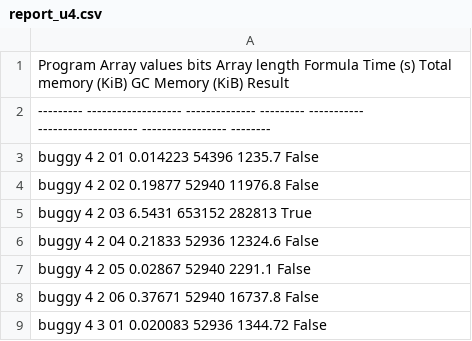
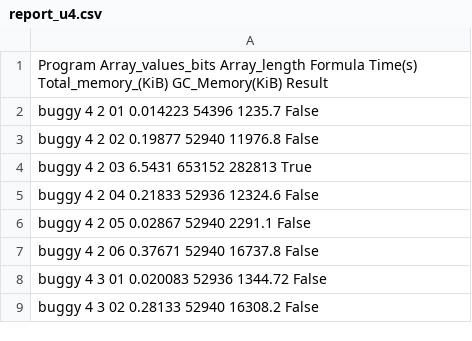
Before and after one commit to michiari/POMC, a CSV file: eval/quicksort/local_ints/stats/report_u4.csv, drawn as a sheet; only a part is shown; the shorter side is filled out with more unchanged rows.

```diff
--- a/eval/quicksort/local_ints/stats/report_u4.csv
+++ b/eval/quicksort/local_ints/stats/report_u4.csv
@@ -1,3 +1,2 @@
-Program      Array values bits    Array length    Formula     Time (s)    Total memory (KiB)    GC Memory (KiB)  Result
----------  -------------------  --------------  ---------  -----------  --------------------  -----------------  --------
+Program      Array_values_bits    Array_length    Formula     Time(s)    Total_memory_(KiB)    GC_Memory(KiB)   Result
 buggy                        4               2         01     0.014223                 54396     1235.7          False
```
Also changed, not shown: eval/quicksort/local_ints/stats/report_Vera_Comparison.csv, eval/quicksort/local_ints/stats/report_u1.csv, 2 other files.
